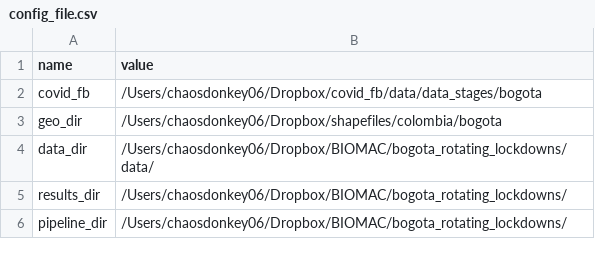
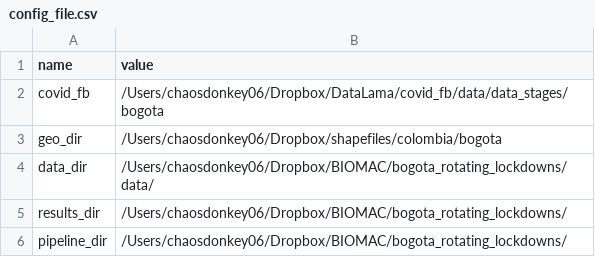
Before and after one commit to ChaosDonkey06/bogota_covid19_lockdowns, a CSV file: global_config/config_file.csv, drawn as a sheet.

```diff
--- a/global_config/config_file.csv
+++ b/global_config/config_file.csv
@@ -1,3 +1,3 @@
 name,value
-covid_fb,/Users/chaosdonkey06/Dropbox/covid_fb/data/data_stages/bogota
+covid_fb,/Users/chaosdonkey06/Dropbox/DataLama/covid_fb/data/data_stages/bogota
 geo_dir,/Users/chaosdonkey06/Dropbox/shapefiles/colombia/bogota
```
Also changed, not shown: 2 other files.
